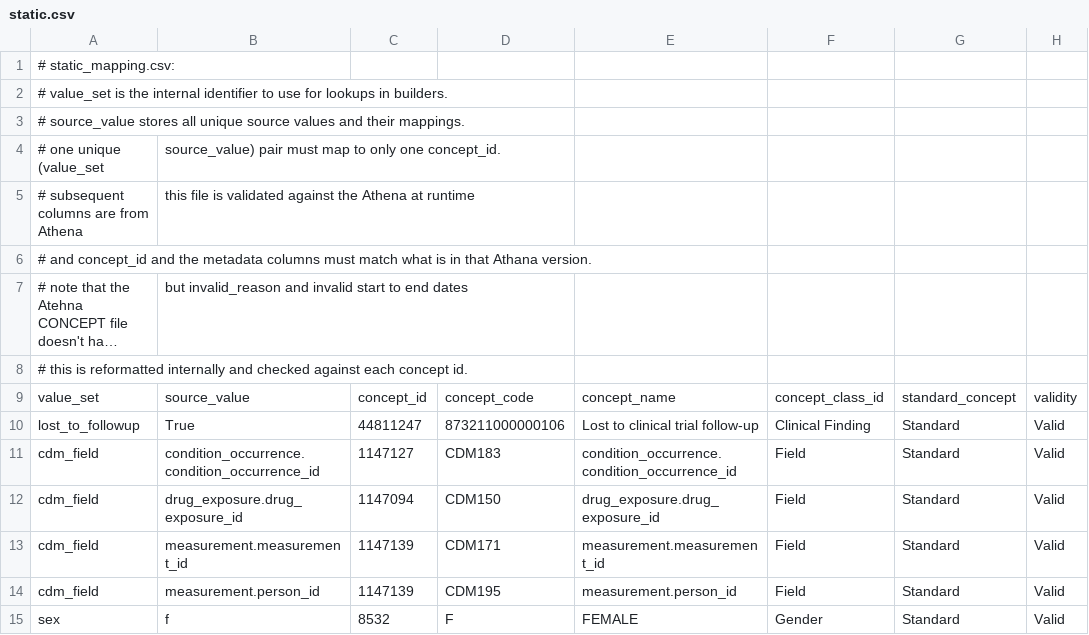
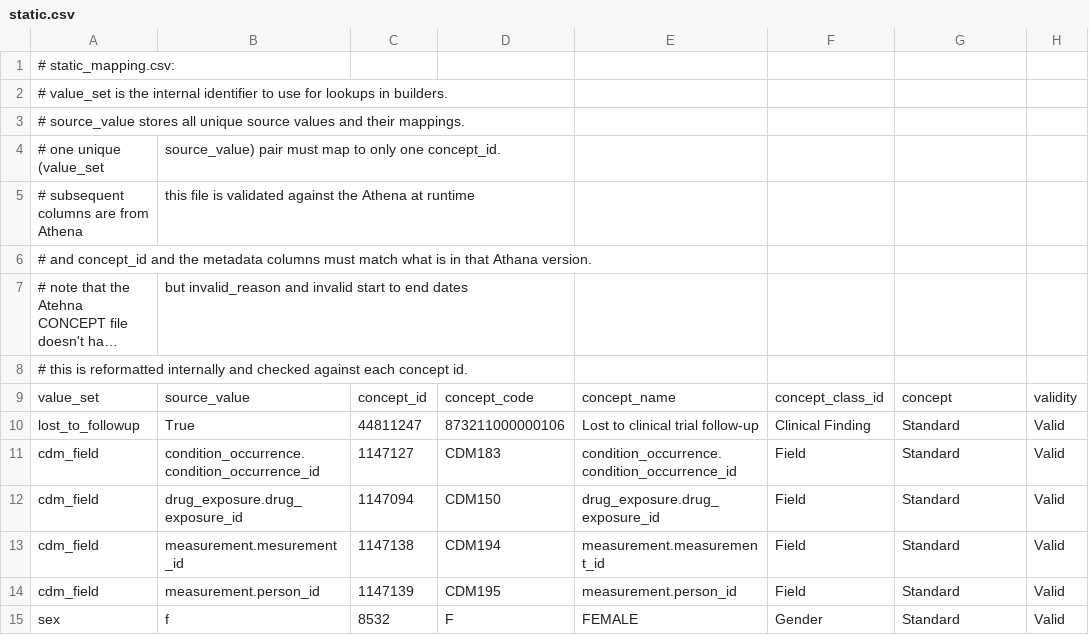
Before and after one commit to pcm-primerose/omop_etl, a CSV file: mappings/static.csv, drawn as a sheet; only a part is shown; long unchanged cells end in …; the diff names each change by its address in the sheet, - before the commit and + after, or states it on an @@ line.

Commit message:
feat: Classification concepts not reported as mapping validation errors

```diff
--- a/mappings/static.csv
+++ b/mappings/static.csv
-G9: standard_concept
+G9: concept
-B13: measurement.measurement_id
+B13: measurement.mesurement_id
-C13: 1147139
+C13: 1147138
-D13: CDM171
+D13: CDM194
```
Also changed, not shown: 5 other files.
